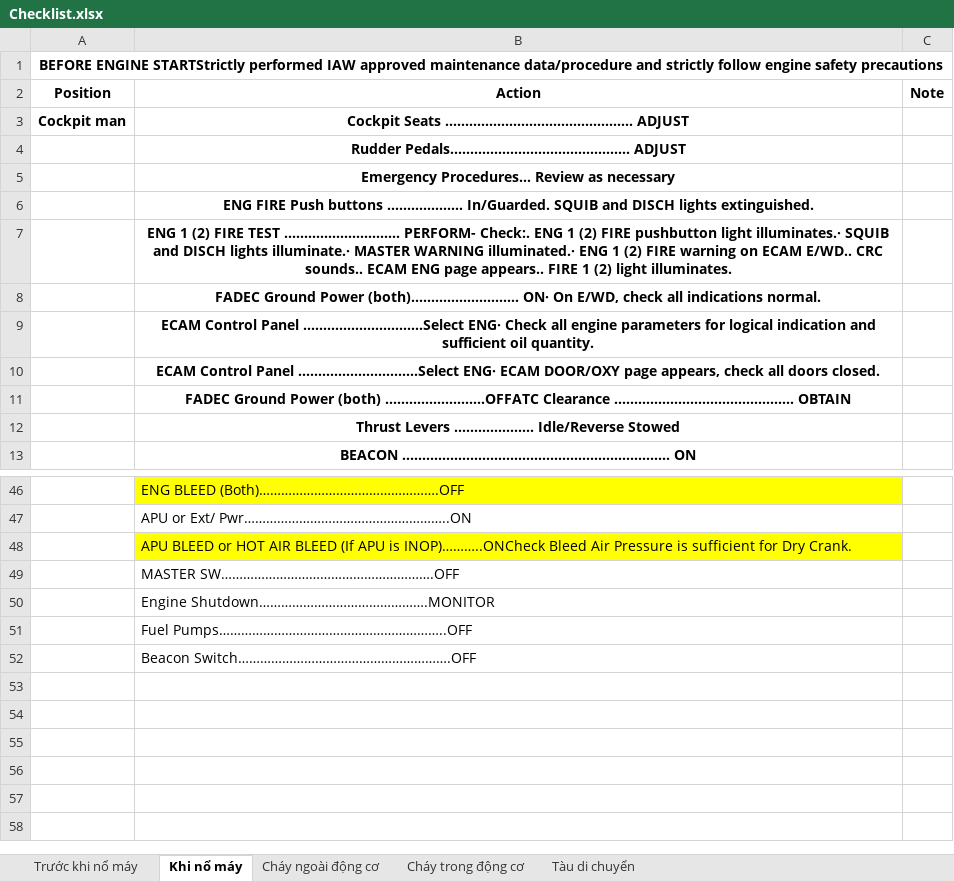
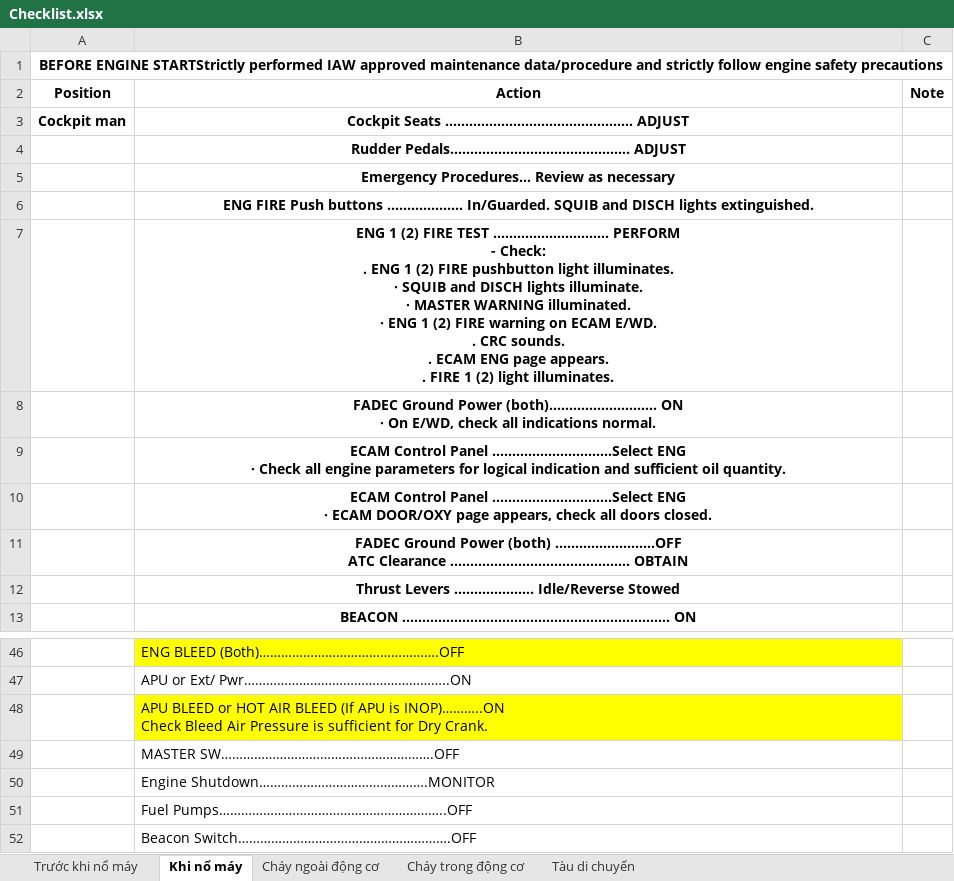
Before and after one commit to SiniS17/Checklist, an Excel workbook: Checklist.xlsx, sheet Khi nổ máy, drawn as a sheet; only a part is shown, gaps mark what is left out; values as stored, in another font and other column widths than the file's, no borders; ↵ is a line break in a cell; the diff names each change by its address in the sheet, - before the commit and + after, or states it on an @@ line.

Commit message:
updating excel checklist file
had a format error before, fixed

```diff
--- a/Checklist.xlsx (sheet Khi nổ máy)
+++ b/Checklist.xlsx (sheet Khi nổ máy)
-B7: …TEST ............................. PERFORM- Check:. ENG 1 (2) FIRE pushbutton light illuminates.· SQUIB and DISCH lights illuminate.· MASTER WARNING illuminated.· ENG 1 (2) FIRE warning on ECAM E/WD.. CRC sounds.. ECAM ENG page appears.. FIRE 1…
+B7: …TEST ............................. PERFORM ↵ - Check: ↵ . ENG 1 (2) FIRE pushbutton light illuminates. ↵ · SQUIB and DISCH lights illuminate. ↵ · MASTER WARNING illuminated. ↵ · ENG 1 (2) FIRE warning on ECAM E/WD. ↵ . CRC sounds. ↵ . ECAM ENG page appears. ↵ . FIRE 1…
-B8: …Power (both)........................... ON· On E/WD,…
+B8: …Power (both)........................... ON ↵ · On E/WD,…
-B9: …Panel ..............................Select ENG· Check all…
+B9: …Panel ..............................Select ENG ↵ · Check all…
-B10: …Panel ..............................Select ENG· ECAM DOOR/OXY…
+B10: …Panel ..............................Select ENG ↵ · ECAM DOOR/OXY…
-B11: …Power (both) .........................OFFATC Clearance .............................................…
+B11: …Power (both) .........................OFF ↵ ATC Clearance .............................................…
-B48: …APU is INOP)………..ONCheck Bleed Air…
+B48: …APU is INOP)………..ON ↵ Check Bleed Air…
```
Also changed, not shown: sheet Trước khi nổ máy, sheet Cháy ngoài động cơ, sheet Cháy trong động cơ.
